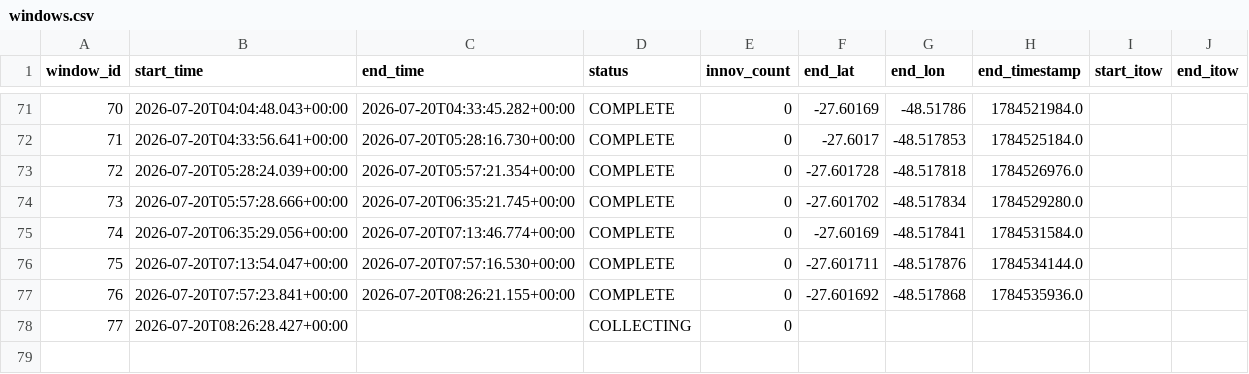
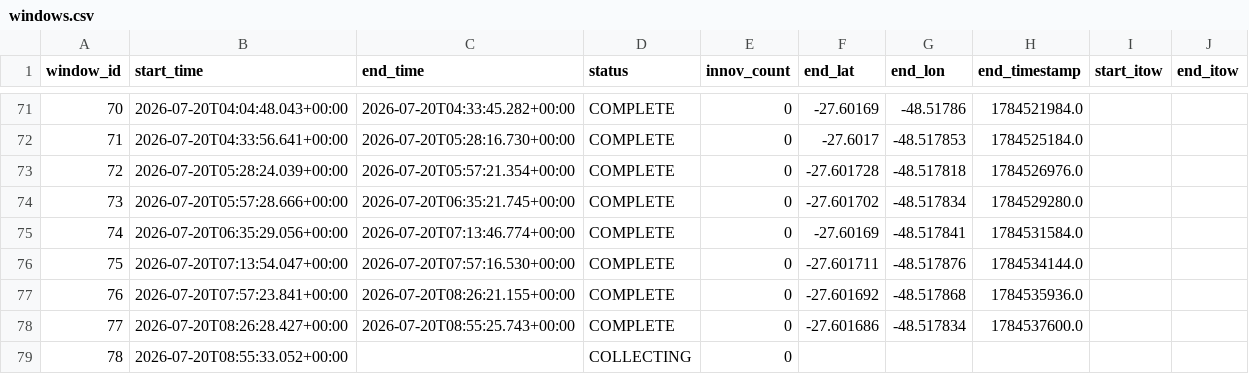
Before and after one commit to iandownie07/buoy-data, a CSV file: windows.csv, drawn as a sheet; only a part is shown, gaps mark what is left out; addresses are those after the commit; the diff names each change by its address in the sheet, - before the commit and + after, or states it on an @@ line.

```diff
--- a/windows.csv
+++ b/windows.csv
+row 78: 77 | 2026-07-20T08:26:28.427+00:00 | 2026-07-20T08:55:25.743+00:00 | COMPLETE | 0 | -27.601686 | -48.517834 | 1784537600.0
@@ column A (window_id) renumbered from row 79 down @@
-B79 (start_time): 2026-07-20T08:26:28.427+00:00
+B79 (start_time): 2026-07-20T08:55:33.052+00:00
```
Also changed, not shown: power_history.csv, wave_bands.csv, 2 other files.
